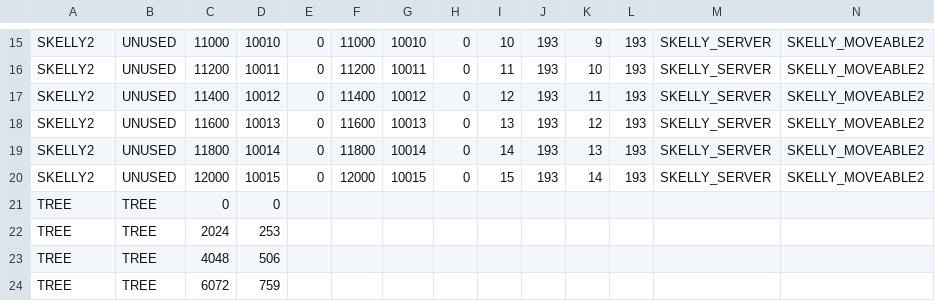
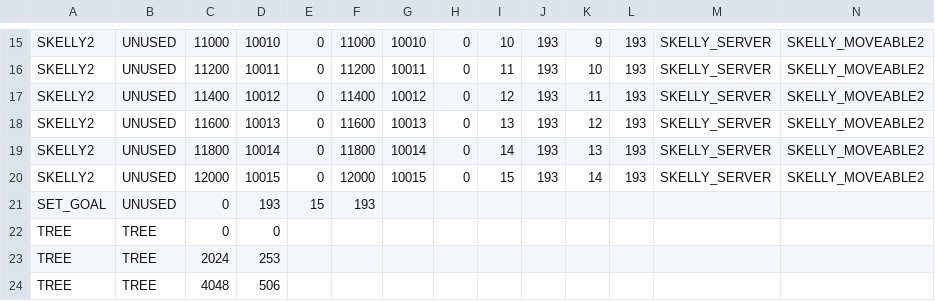
Before and after one commit to BostonBrooks/Spaghetti_Graveyard_Zero_2026, a CSV file: games/game0/maps/skellychase/entity_spawner/spawner.csv, drawn as a sheet; only a part is shown, gaps mark what is left out; the shorter side is filled out with more unchanged rows; rows hold the shown columns only; the diff names each change by its address in the sheet, - before the commit and + after, or states it on an @@ line.

Commit message:
bbPF_setGoalEntity

```diff
--- a/games/game0/maps/skellychase/entity_spawner/spawner.csv
+++ b/games/game0/maps/skellychase/entity_spawner/spawner.csv
+row 21: SET_GOAL | UNUSED | 0 | 193 | 15 | 193
```
Also changed, not shown: 2 other files.
